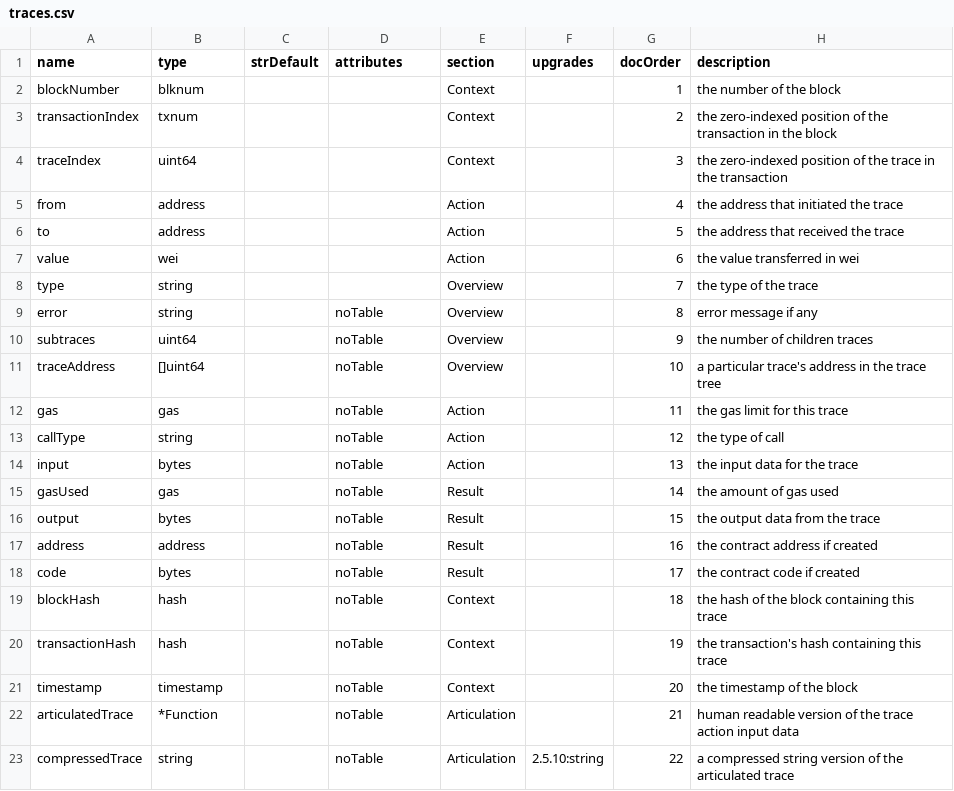
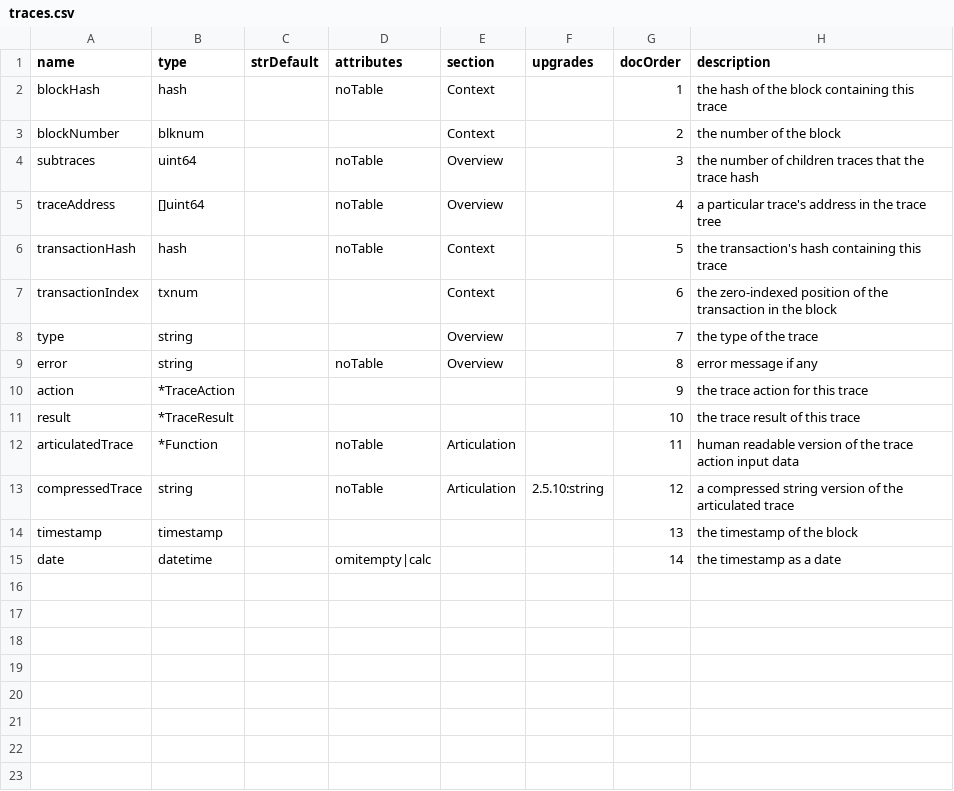
Before and after one commit to TrueBlocks/trueblocks-explorer, a CSV file: code_gen/templates/classDefinitions/fields/traces.csv, drawn as a sheet; removed rows and columns are numbered as before the commit, all else as after; the diff names each change by its address in the sheet, - before the commit and + after, or states it on an @@ line.

Commit message:
Adds use of NameAddress to all address fields for all queries

```diff
--- a/code_gen/templates/classDefinitions/fields/traces.csv
+++ b/code_gen/templates/classDefinitions/fields/traces.csv
+row 2: blockHash | hash |  | noTable | Context |  | 1 | the hash of the block containing this trace
-G3 (docOrder): 1
+G3 (docOrder): 2
+row 4: subtraces | uint64 |  | noTable | Overview |  | 3 | the number of children traces that the trace hash
+row 5: traceAddress | []uint64 |  | noTable | Overview |  | 4 | a particular trace's address in the trace tree
+row 6: transactionHash | hash |  | noTable | Context |  | 5 | the transaction's hash containing this trace
-G7 (docOrder): 2
+G7 (docOrder): 6
-row 4: traceIndex | uint64 |  |  | Context |  | 3 | the zero-indexed position of the trace in the transaction
-row 5: from | address |  |  | Action |  | 4 | the address that initiated the trace
-row 6: to | address |  |  | Action |  | 5 | the address that received the trace
-row 7: value | wei |  |  | Action |  | 6 | the value transferred in wei
-row 10: subtraces | uint64 |  | noTable | Overview |  | 9 | the number of children traces
-row 11: traceAddress | []uint64 |  | noTable | Overview |  | 10 | a particular trace's address in the trace tree
-row 12: gas | gas |  | noTable | Action |  | 11 | the gas limit for this trace
-row 13: callType | string |  | noTable | Action |  | 12 | the type of call
-row 14: input | bytes |  | noTable | Action |  | 13 | the input data for the trace
-row 15: gasUsed | gas |  | noTable | Result |  | 14 | the amount of gas used
-row 16: output | bytes |  | noTable | Result |  | 15 | the output data from the trace
-row 17: address | address |  | noTable | Result |  | 16 | the contract address if created
-row 18: code | bytes |  | noTable | Result |  | 17 | the contract code if created
-row 19: blockHash | hash |  | noTable | Context |  | 18 | the hash of the block containing this trace
-row 20: transactionHash | hash |  | noTable | Context |  | 19 | the transaction's hash containing this trace
-row 21: timestamp | timestamp |  | noTable | Context |  | 20 | the timestamp of the block
+row 10: action | *TraceAction |  |  |  |  | 9 | the trace action for this trace
+row 11: result | *TraceResult |  |  |  |  | 10 | the trace result of this trace
-G12 (docOrder): 21
+G12 (docOrder): 11
-G13 (docOrder): 22
+G13 (docOrder): 12
+row 14: timestamp | timestamp |  |  |  |  | 13 | the timestamp of the block
+row 15: date | datetime |  | omitempty|calc |  |  | 14 | the timestamp as a date
```
Also changed, not shown: code_gen/templates/classDefinitions/fields/assetcharts.csv, code_gen/templates/classDefinitions/fields/assets.csv, 50 other files.
